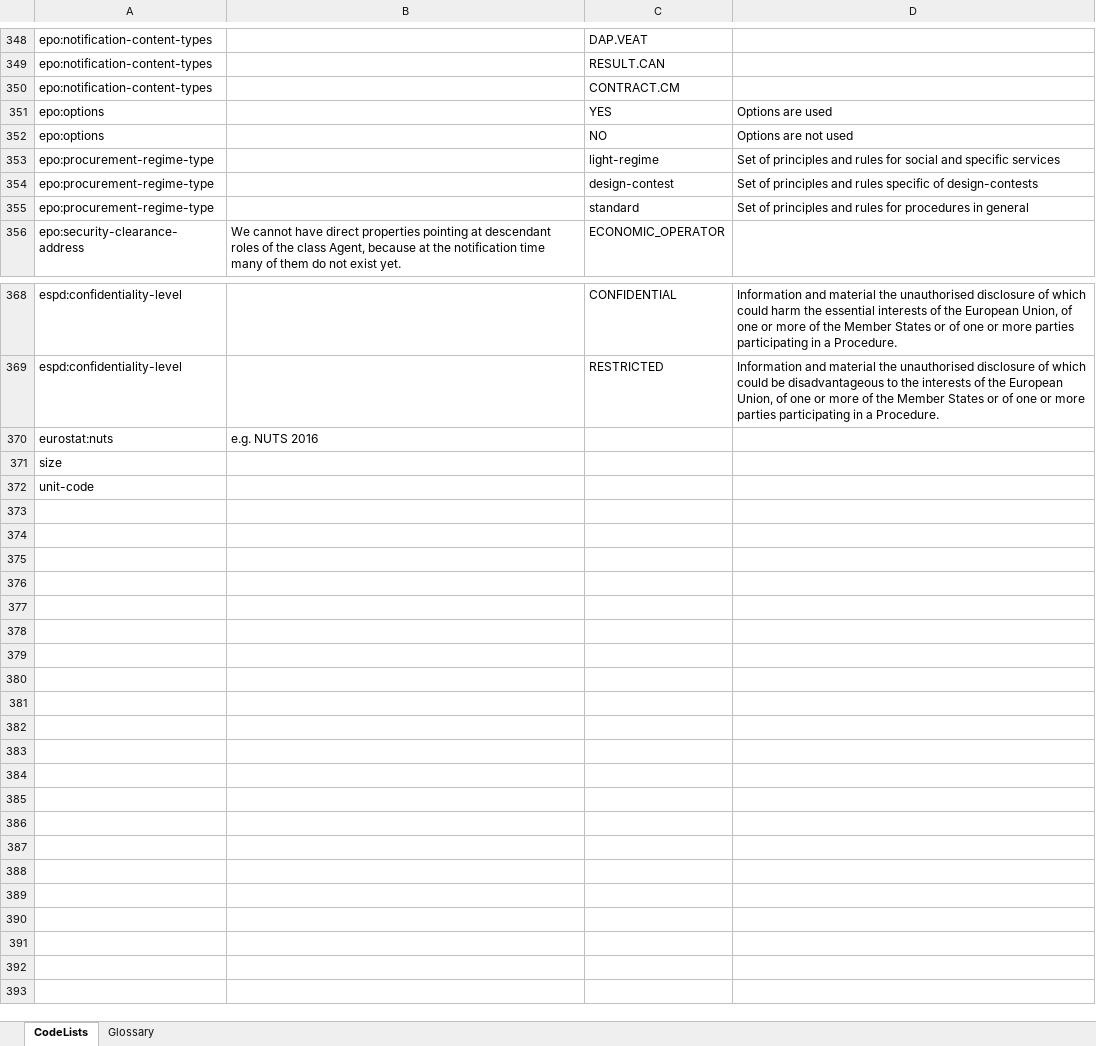
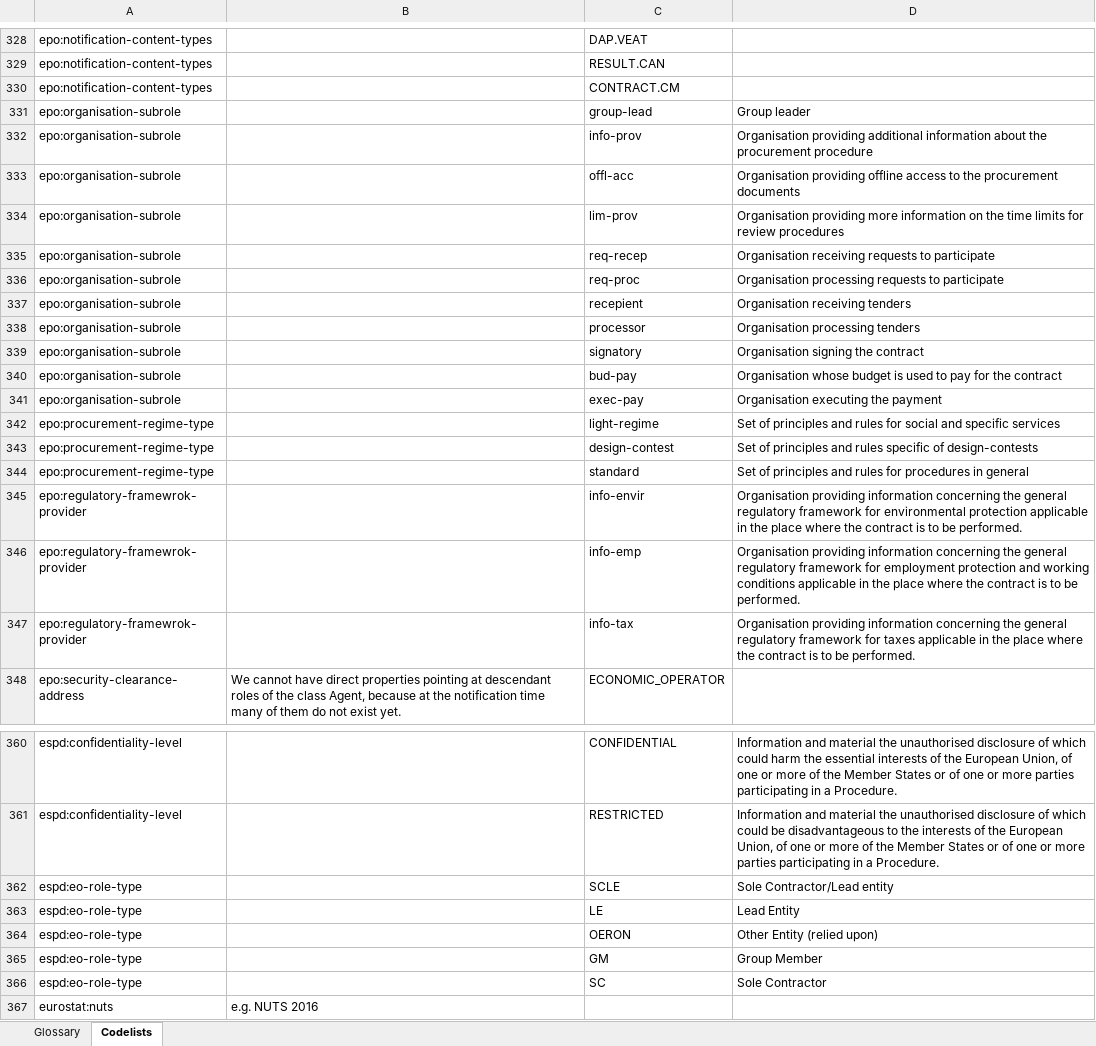
Before and after one commit to OP-TED/ePO, an Excel workbook: v2.0.1/02-Glossary/ePO-Glossary.xlsx, sheet Codelists, drawn as a sheet; only a part is shown, gaps mark what is left out; the shorter side is filled out with more unchanged rows; values as stored, in another font and other column widths than the file's, no borders; table styles not drawn; removed rows and columns are numbered as before the commit, all else as after; the diff covers the shown part only; the diff names each change by its address in the sheet, - before the commit and + after, or states it on an @@ line.

```diff
--- a/v2.0.1/02-Glossary/ePO-Glossary.xlsx (sheet Codelists)
+++ b/v2.0.1/02-Glossary/ePO-Glossary.xlsx (sheet Codelists)
-sheet tab: CodeLists
+sheet tab: Codelists
@@ sheet tab order changed: Glossary | Codelists @@
-row 351: epo:options |  | YES | Options are used
-row 352: epo:options |  | NO | Options are not used
+row 331: epo:organisation-subrole |  | group-lead | Group leader
+row 332: epo:organisation-subrole |  | info-prov | Organisation providing additional information about the procurement procedure
+row 333: epo:organisation-subrole |  | offl-acc | Organisation providing offline access to the procurement documents
+row 334: epo:organisation-subrole |  | lim-prov | Organisation providing more information on the time limits for review procedures
+row 335: epo:organisation-subrole |  | req-recep | Organisation receiving requests to participate
+row 336: epo:organisation-subrole |  | req-proc | Organisation processing requests to participate
+row 337: epo:organisation-subrole |  | recepient | Organisation receiving tenders
+row 338: epo:organisation-subrole |  | processor | Organisation processing tenders
+row 339: epo:organisation-subrole |  | signatory | Organisation signing the contract
+row 340: epo:organisation-subrole |  | bud-pay | Organisation whose budget is used to pay for the contract
+row 341: epo:organisation-subrole |  | exec-pay | Organisation executing the payment
+row 345: epo:regulatory-framewrok-provider |  | info-envir | Organisation providing information concerning the general regulatory framework for environmental protection applicable in the place where the contract is to be performed.
+row 346: epo:regulatory-framewrok-provider |  | info-emp | Organisation providing information concerning the general regulatory framework for employment protection and working conditions applicable in the place where the contract is to be performed.
+row 347: epo:regulatory-framewrok-provider |  | info-tax | Organisation providing information concerning the general regulatory framework for taxes applicable in the place where the contract is to be performed.
+row 362: espd:eo-role-type |  | SCLE | Sole Contractor/Lead entity
+row 363: espd:eo-role-type |  | LE | Lead Entity
+row 364: espd:eo-role-type |  | OERON | Other Entity (relied upon)
+row 365: espd:eo-role-type |  | GM | Group Member
+row 366: espd:eo-role-type |  | SC | Sole Contractor
```
Also changed, not shown: 2 added rows and 22 removed rows elsewhere in this sheet, sheet Glossary, 4 other files.
